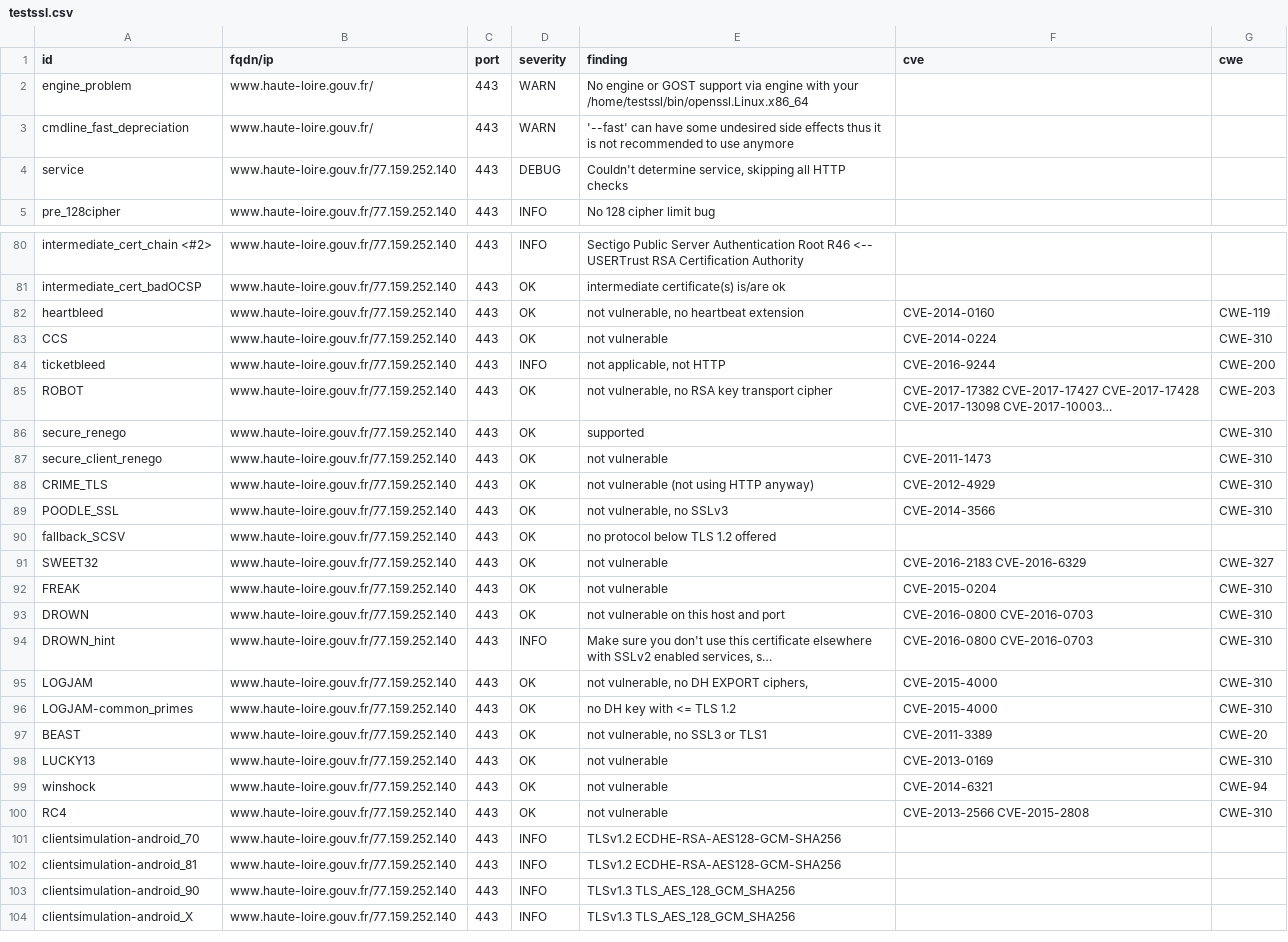
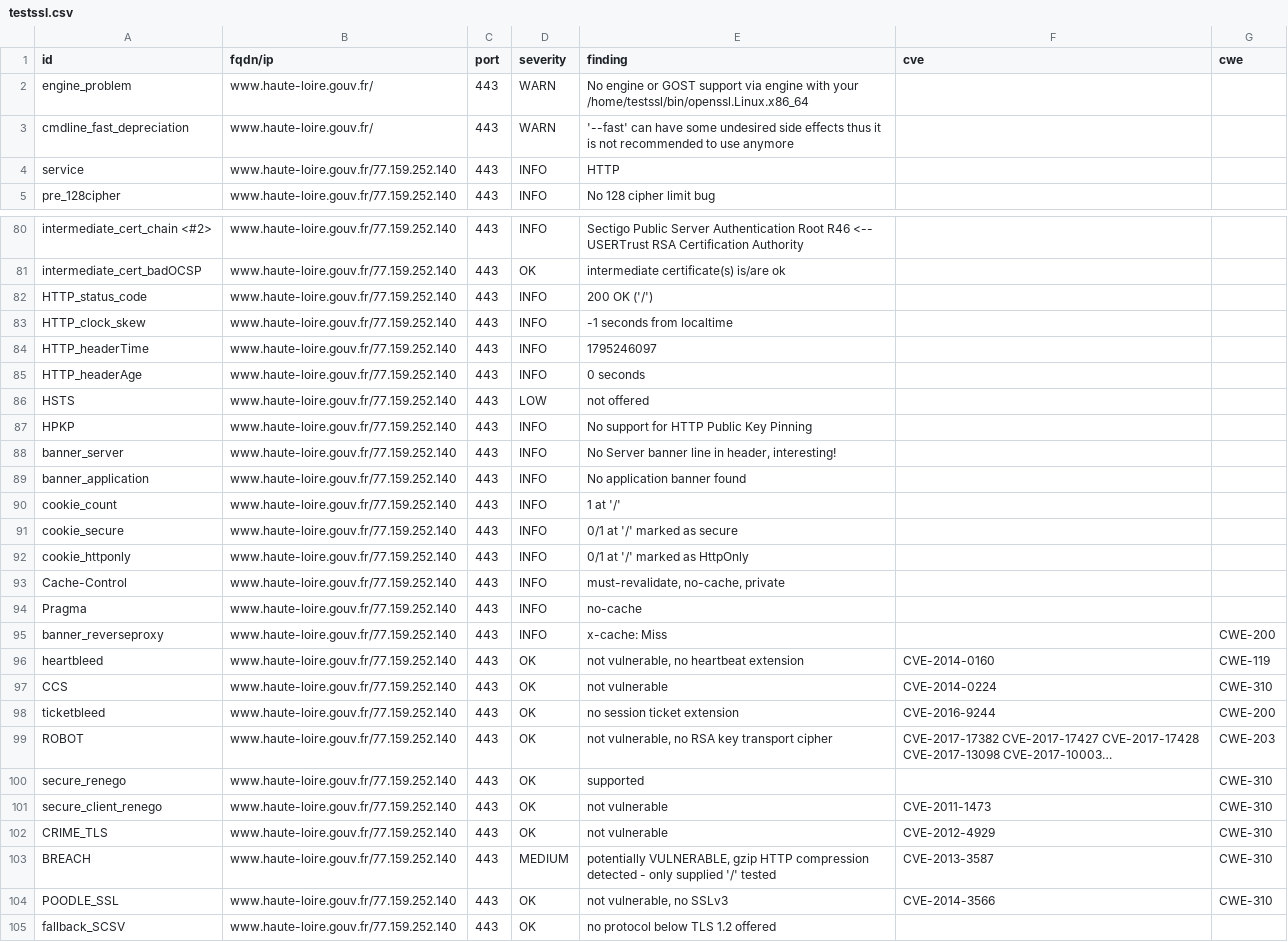
Before and after one commit to dnum-mi/dashlord, a CSV file: results/aHR0cHM6Ly93d3cuaGF1dGUtbG9pcmUuZ291di5mcg==/testssl.csv, drawn as a sheet; only a part is shown, gaps mark what is left out; the shorter side is filled out with more unchanged rows; long unchanged cells end in …; addresses are those after the commit; the diff covers the shown part only; the diff names each change by its address in the sheet, - before the commit and + after, or states it on an @@ line.

```diff
--- a/results/aHR0cHM6Ly93d3cuaGF1dGUtbG9pcmUuZ291di5mcg==/testssl.csv
+++ b/results/aHR0cHM6Ly93d3cuaGF1dGUtbG9pcmUuZ291di5mcg==/testssl.csv
-D4 (severity): DEBUG
+D4 (severity): INFO
-E4 (finding): Couldn't determine service, skipping all HTTP checks
+E4 (finding): HTTP
+row 82: HTTP_status_code | www.haute-loire.gouv.fr/77.159.252.140 | 443 | INFO | 200 OK ('/')
+row 83: HTTP_clock_skew | www.haute-loire.gouv.fr/77.159.252.140 | 443 | INFO | -1 seconds from localtime
+row 84: HTTP_headerTime | www.haute-loire.gouv.fr/77.159.252.140 | 443 | INFO | 1795246097
+row 85: HTTP_headerAge | www.haute-loire.gouv.fr/77.159.252.140 | 443 | INFO | 0 seconds
+row 86: HSTS | www.haute-loire.gouv.fr/77.159.252.140 | 443 | LOW | not offered
+row 87: HPKP | www.haute-loire.gouv.fr/77.159.252.140 | 443 | INFO | No support for HTTP Public Key Pinning
+row 88: banner_server | www.haute-loire.gouv.fr/77.159.252.140 | 443 | INFO | No Server banner line in header, interesting!
+row 89: banner_application | www.haute-loire.gouv.fr/77.159.252.140 | 443 | INFO | No application banner found
+row 90: cookie_count | www.haute-loire.gouv.fr/77.159.252.140 | 443 | INFO | 1 at '/'
+row 91: cookie_secure | www.haute-loire.gouv.fr/77.159.252.140 | 443 | INFO | 0/1 at '/' marked as secure
+row 92: cookie_httponly | www.haute-loire.gouv.fr/77.159.252.140 | 443 | INFO | 0/1 at '/' marked as HttpOnly
+row 93: Cache-Control | www.haute-loire.gouv.fr/77.159.252.140 | 443 | INFO | must-revalidate, no-cache, private
+row 94: Pragma | www.haute-loire.gouv.fr/77.159.252.140 | 443 | INFO | no-cache
+row 95: banner_reverseproxy | www.haute-loire.gouv.fr/77.159.252.140 | 443 | INFO | x-cache: Miss |  | CWE-200
-D98 (severity): INFO
+D98 (severity): OK
-E98 (finding): not applicable, not HTTP
+E98 (finding): no session ticket extension
-E102 (finding): not vulnerable (not using HTTP anyway)
+E102 (finding): not vulnerable
+row 103: BREACH | www.haute-loire.gouv.fr/77.159.252.140 | 443 | MEDIUM | potentially VULNERABLE, gzip HTTP compression detected - only supplied '/' tested | CVE-2013-3587 | CWE-310
```
Also changed, not shown: 1 edited cell elsewhere in this file, 6 other files.
